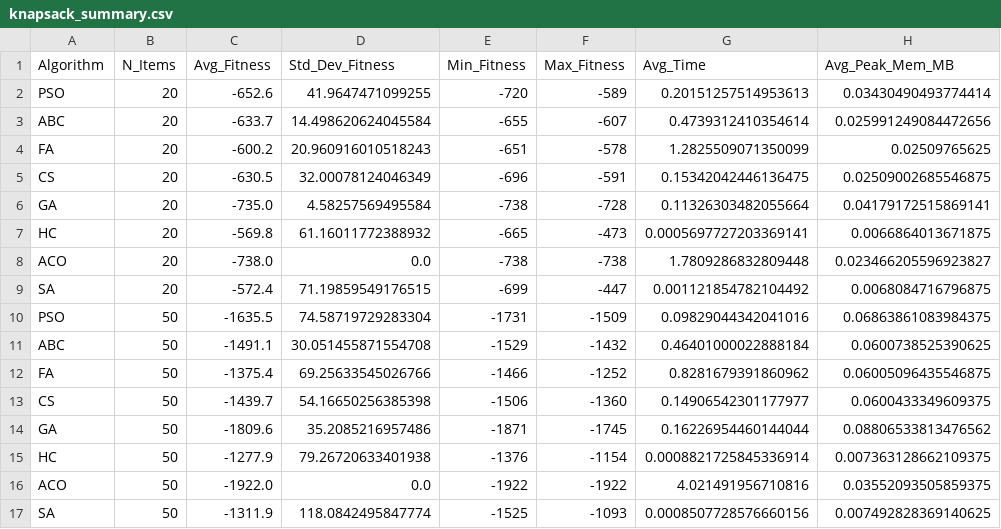
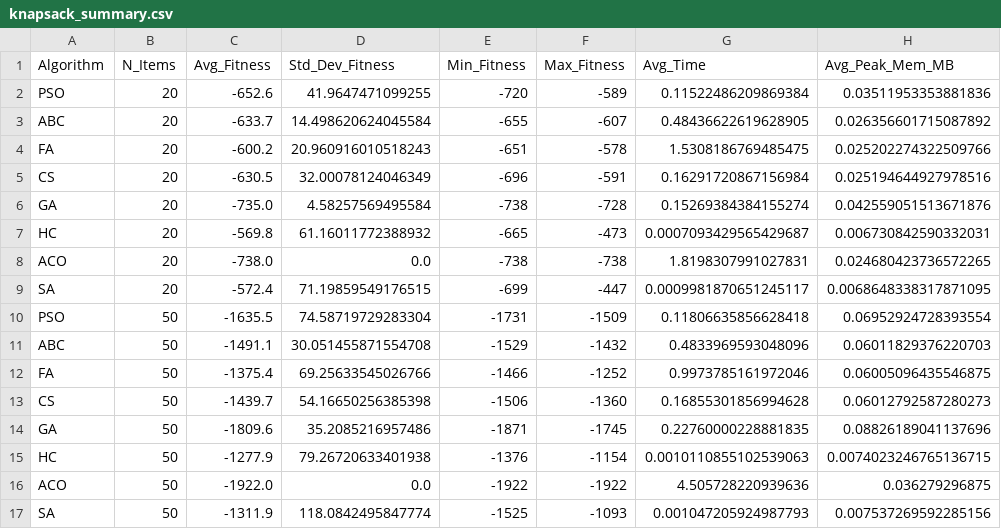
Before and after one commit to lee-vtruong/CS-AI-N3, a CSV file: results/knapsack_summary.csv, drawn as a sheet.

```diff
--- a/results/knapsack_summary.csv
+++ b/results/knapsack_summary.csv
@@ -1,17 +1,17 @@
 Algorithm,N_Items,Avg_Fitness,Std_Dev_Fitness,Min_Fitness,Max_Fitness,Avg_Time,Avg_Peak_Mem_MB
-PSO,20,-652.6,41.9647471099255,-720,-589,0.20151257514953613,0.03430490493774414
-ABC,20,-633.7,14.498620624045584,-655,-607,0.4739312410354614,0.025991249084472656
-FA,20,-600.2,20.960916010518243,-651,-578,1.2825509071350099,0.02509765625
-CS,20,-630.5,32.00078124046349,-696,-591,0.15342042446136475,0.02509002685546875
-GA,20,-735.0,4.58257569495584,-738,-728,0.11326303482055664,0.04179172515869141
-HC,20,-569.8,61.16011772388932,-665,-473,0.0005697727203369141,0.0066864013671875
-ACO,20,-738.0,0.0,-738,-738,1.7809286832809448,0.023466205596923827
-SA,20,-572.4,71.19859549176515,-699,-447,0.001121854782104492,0.0068084716796875
-PSO,50,-1635.5,74.58719729283304,-1731,-1509,0.09829044342041016,0.06863861083984375
-ABC,50,-1491.1,30.051455871554708,-1529,-1432,0.46401000022888184,0.0600738525390625
-FA,50,-1375.4,69.25633545026766,-1466,-1252,0.8281679391860962,0.06005096435546875
-CS,50,-1439.7,54.16650256385398,-1506,-1360,0.14906542301177977,0.0600433349609375
-GA,50,-1809.6,35.2085216957486,-1871,-1745,0.16226954460144044,0.08806533813476562
-HC,50,-1277.9,79.26720633401938,-1376,-1154,0.0008821725845336914,0.007363128662109375
-ACO,50,-1922.0,0.0,-1922,-1922,4.021491956710816,0.03552093505859375
-SA,50,-1311.9,118.0842495847774,-1525,-1093,0.0008507728576660156,0.007492828369140625
+PSO,20,-652.6,41.9647471099255,-720,-589,0.11522486209869384,0.03511953353881836
+ABC,20,-633.7,14.498620624045584,-655,-607,0.48436622619628905,0.026356601715087892
+FA,20,-600.2,20.960916010518243,-651,-578,1.5308186769485475,0.025202274322509766
+CS,20,-630.5,32.00078124046349,-696,-591,0.16291720867156984,0.025194644927978516
+GA,20,-735.0,4.58257569495584,-738,-728,0.15269384384155274,0.042559051513671876
+HC,20,-569.8,61.16011772388932,-665,-473,0.0007093429565429687,0.006730842590332031
+ACO,20,-738.0,0.0,-738,-738,1.8198307991027831,0.024680423736572265
+SA,20,-572.4,71.19859549176515,-699,-447,0.0009981870651245117,0.0068648338317871095
+PSO,50,-1635.5,74.58719729283304,-1731,-1509,0.11806635856628418,0.06952924728393554
+ABC,50,-1491.1,30.051455871554708,-1529,-1432,0.4833969593048096,0.06011829376220703
+FA,50,-1375.4,69.25633545026766,-1466,-1252,0.9973785161972046,0.06005096435546875
+CS,50,-1439.7,54.16650256385398,-1506,-1360,0.16855301856994628,0.06012792587280273
+GA,50,-1809.6,35.2085216957486,-1871,-1745,0.22760000228881835,0.08826189041137696
+HC,50,-1277.9,79.26720633401938,-1376,-1154,0.0010110855102539063,0.0074023246765136715
+ACO,50,-1922.0,0.0,-1922,-1922,4.505728220939636,0.036279296875
+SA,50,-1311.9,118.0842495847774,-1525,-1093,0.001047205924987793,0.007537269592285156
```
Also changed, not shown: results/rastrigin_convergence.csv, results/rastrigin_raw_fitness.csv, 17 other files.
